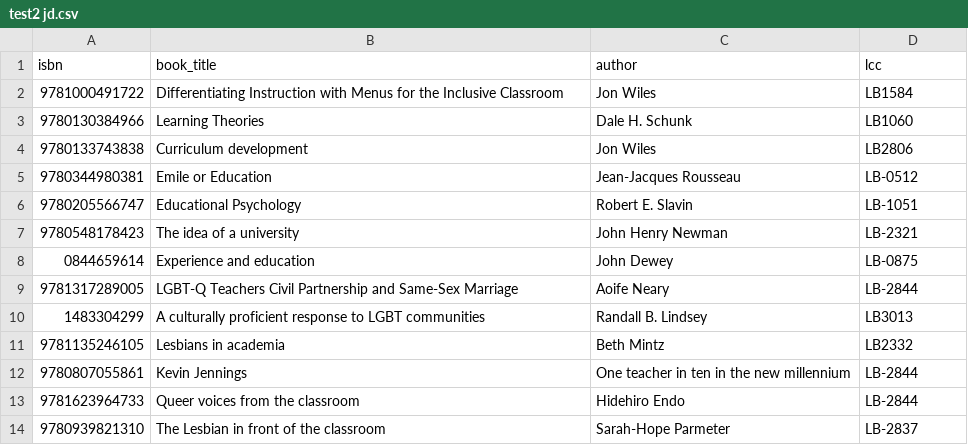
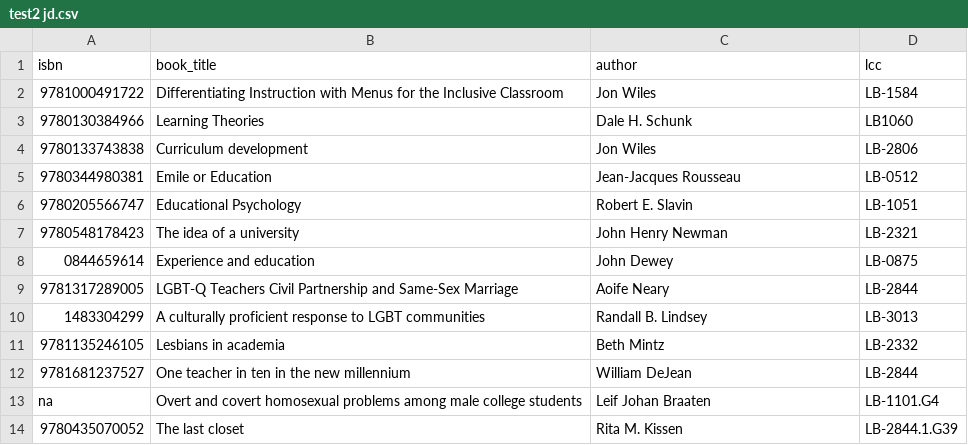
Before and after one commit to mark-ayiah/CPSC-464-Inclusive-Syllabi, a CSV file: example_syllabi/test2 jd.csv, drawn as a sheet.

```diff
--- a/example_syllabi/test2 jd.csv
+++ b/example_syllabi/test2 jd.csv
@@ -1,5 +1,5 @@
 isbn,book_title,author,lcc
-9781000491722,Differentiating Instruction with Menus for the Inclusive Classroom,Jon Wiles,LB1584
+9781000491722,Differentiating Instruction with Menus for the Inclusive Classroom,Jon Wiles,LB-1584
 9780130384966,Learning Theories,Dale H. Schunk,LB1060
-9780133743838,Curriculum development,Jon Wiles,LB2806
+9780133743838,Curriculum development,Jon Wiles,LB-2806
 9780344980381, Emile or Education,Jean-Jacques Rousseau,LB-0512
@@ -9,6 +9,6 @@ isbn,book_title,author,lcc
 9781317289005,LGBT-Q Teachers Civil Partnership and Same-Sex Marriage,Aoife Neary,LB-2844
-1483304299,A culturally proficient response to LGBT communities,Randall B. Lindsey,LB3013
-9781135246105,Lesbians in academia,Beth Mintz,LB2332
-9780807055861,Kevin Jennings,One teacher in ten in the new millennium,LB-2844
-9781623964733,Queer voices from the classroom,Hidehiro Endo,LB-2844
-9780939821310,The Lesbian in front of the classroom,Sarah-Hope Parmeter,LB-2837
+1483304299,A culturally proficient response to LGBT communities,Randall B. Lindsey,LB-3013
+9781135246105,Lesbians in academia,Beth Mintz,LB-2332
+9781681237527,One teacher in ten in the new millennium,William DeJean,LB-2844
+na,Overt and covert homosexual problems among male college students,Leif Johan Braaten,LB-1101.G4
+9780435070052,The last closet,Rita M. Kissen,LB-2844.1.G39
```
Also changed, not shown: example_syllabi/test2 bp.csv, example_syllabi/test2 re.csv, 1 other file.
